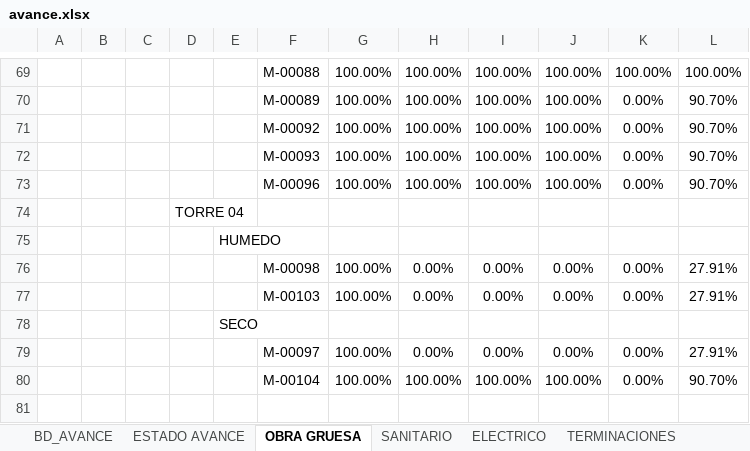
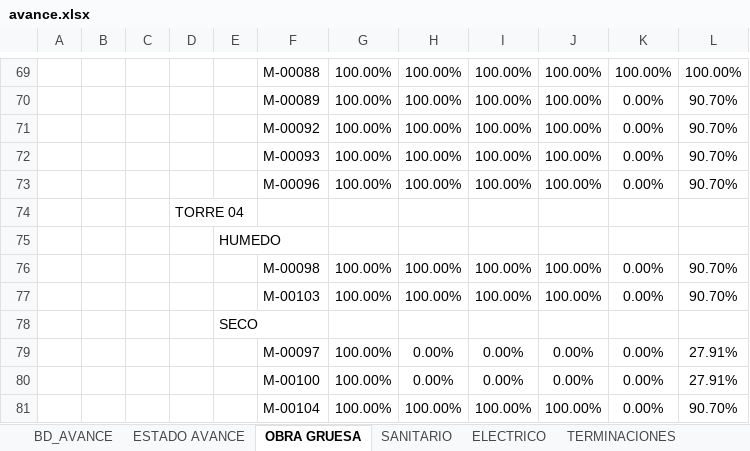
Before and after one commit to ArielPint/LA-CHACRA, an Excel workbook: data/avance.xlsx, sheet OBRA GRUESA, drawn as a sheet; only a part is shown, gaps mark what is left out; values as stored, in another font and other column widths than the file's, no borders; charts and pictures and conditional formats not drawn; removed rows and columns are numbered as before the commit, all else as after; the diff names each change by its address in the sheet, - before the commit and + after, or states it on an @@ line.

```diff
--- a/data/avance.xlsx (sheet OBRA GRUESA)
+++ b/data/avance.xlsx (sheet OBRA GRUESA)
-row 76:  |  |  |  |  | M-00098 | 100.00% | 0.00% | 0.00% | 0.00% | 0.00% | 27.91%
-row 77:  |  |  |  |  | M-00103 | 100.00% | 0.00% | 0.00% | 0.00% | 0.00% | 27.91%
+row 76:  |  |  |  |  | M-00098 | 100.00% | 100.00% | 100.00% | 100.00% | 0.00% | 90.70%
+row 77:  |  |  |  |  | M-00103 | 100.00% | 100.00% | 100.00% | 100.00% | 0.00% | 90.70%
+row 80:  |  |  |  |  | M-00100 | 100.00% | 0.00% | 0.00% | 0.00% | 0.00% | 27.91%
```
Also changed, not shown: sheet BD_AVANCE, sheet ESTADO AVANCE, sheet TERMINACIONES, sheet ELECTRICO, sheet SANITARIO, hidden cells, 1 other file.
